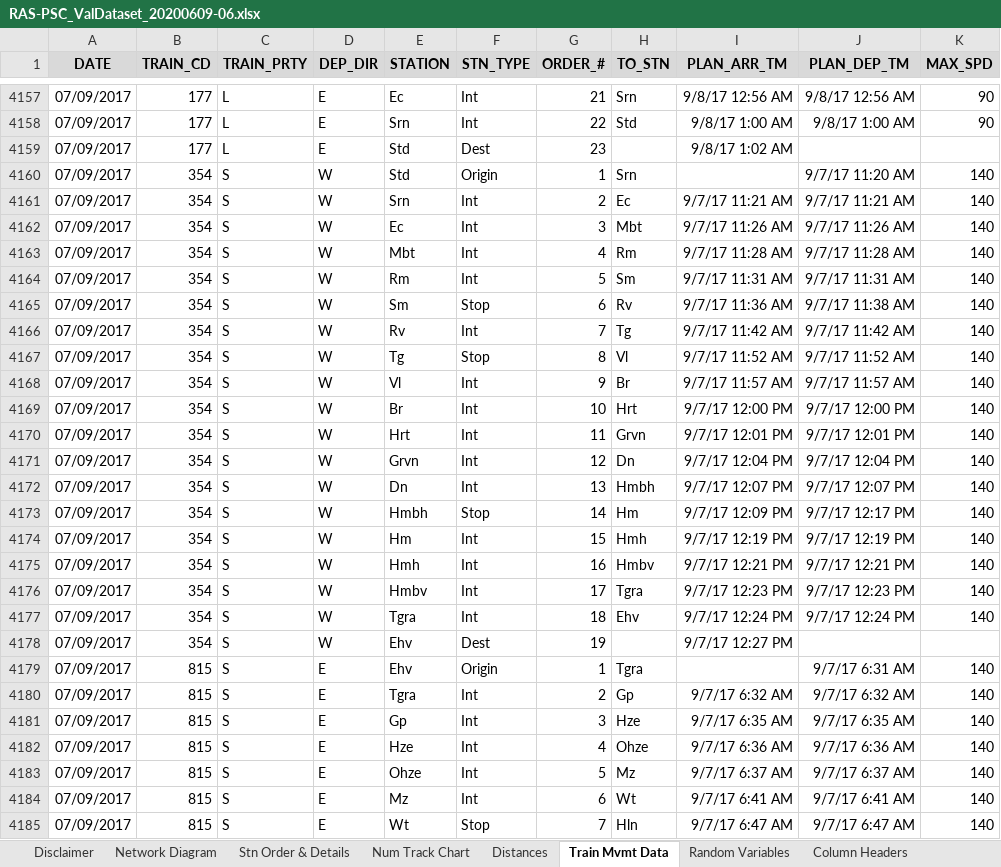
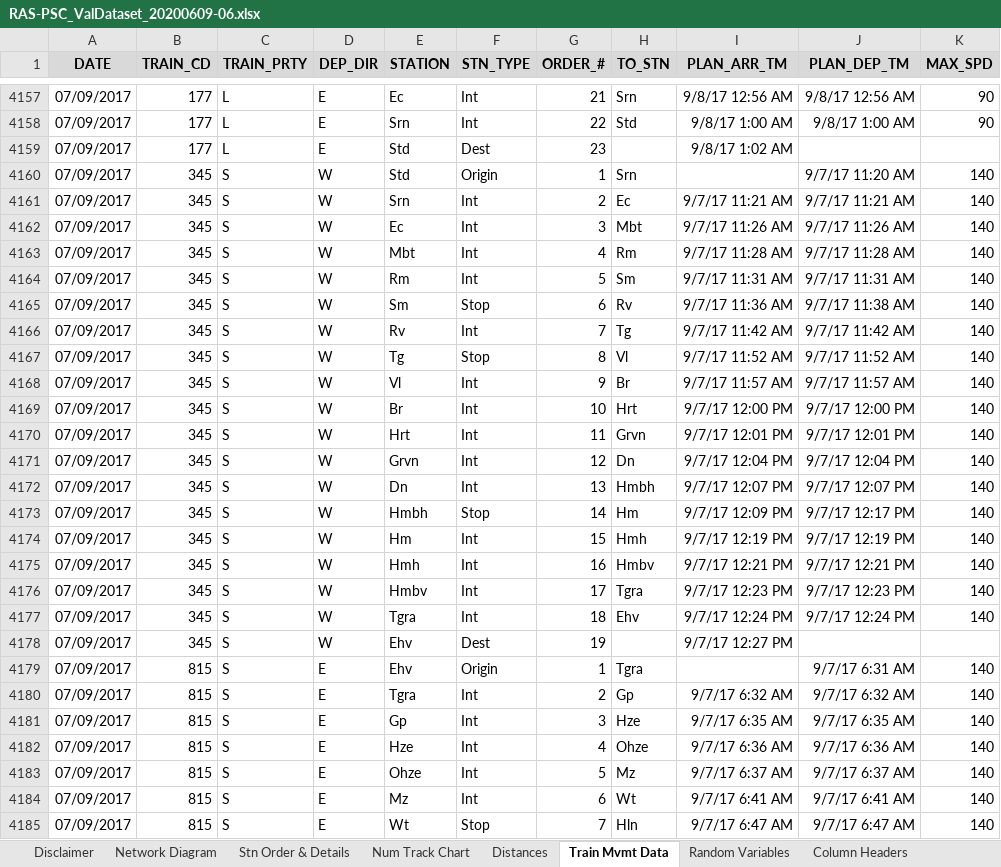
Before and after one commit to Edi-Codutti/Freight-Train-Travel-Time-Estimation, an Excel workbook: RAS-PSC_ValDataset_20200609-06.xlsx, sheet Train Mvmt Data, drawn as a sheet; only a part is shown, gaps mark what is left out; values as stored, in another font and other column widths than the file's, no borders; the diff covers the shown part only; the diff names each change by its address in the sheet, - before the commit and + after, or states it on an @@ line.

```diff
--- a/RAS-PSC_ValDataset_20200609-06.xlsx (sheet Train Mvmt Data)
+++ b/RAS-PSC_ValDataset_20200609-06.xlsx (sheet Train Mvmt Data)
-B4160:B4178 (TRAIN_CD): 354
+B4160:B4178 (TRAIN_CD): 345
```
Also changed, not shown: 46 edited cells elsewhere in this sheet, charts or pictures, 3 other files.
